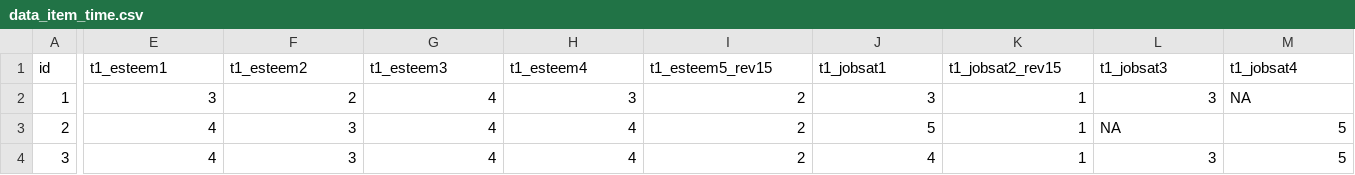
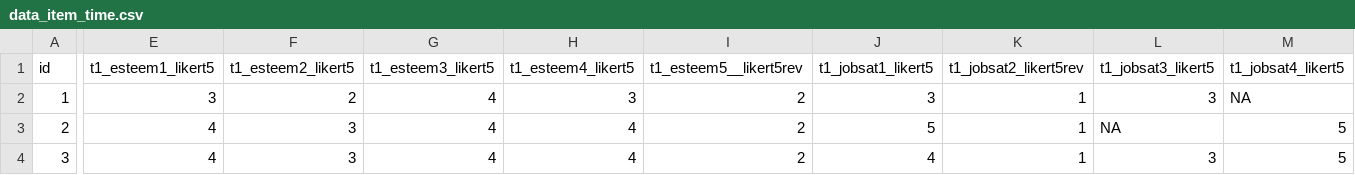
Before and after one commit to dstanley4/psyc6060bookdown, a CSV file: data_item_time.csv, drawn as a sheet; only a part is shown, gaps mark what is left out; the diff covers the shown part only; the diff names each change by its address in the sheet, - before the commit and + after, or states it on an @@ line.

```diff
--- a/data_item_time.csv
+++ b/data_item_time.csv
-E1: t1_esteem1
+E1: t1_esteem1_likert5
-F1: t1_esteem2
+F1: t1_esteem2_likert5
-G1: t1_esteem3
+G1: t1_esteem3_likert5
-H1: t1_esteem4
+H1: t1_esteem4_likert5
-I1: t1_esteem5_rev15
+I1: t1_esteem5__likert5rev
-J1: t1_jobsat1
+J1: t1_jobsat1_likert5
-K1: t1_jobsat2_rev15
+K1: t1_jobsat2_likert5rev
-L1: t1_jobsat3
+L1: t1_jobsat3_likert5
-M1: t1_jobsat4
+M1: t1_jobsat4_likert5
```
Also changed, not shown: 11 edited cells elsewhere in this file, data_item_scoring.csv, 6 other files.
